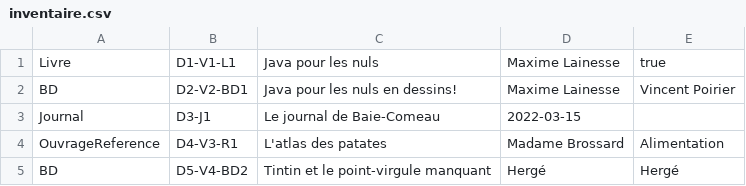
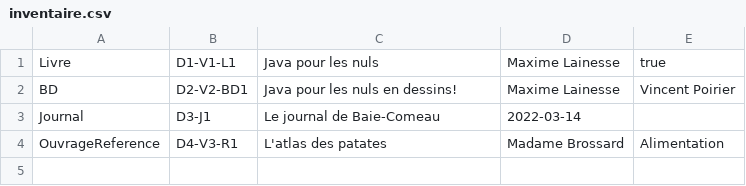
Before and after one commit to LainesseM-BdeB/OOP-TP2-Bibliotheque, a CSV file: resources/inventaire.csv, drawn as a sheet.

```diff
--- a/resources/inventaire.csv
+++ b/resources/inventaire.csv
@@ -2,4 +2,3 @@ Livre;D1-V1-L1;Java pour les nuls;Maxime Lainesse;true
 BD;D2-V2-BD1;Java pour les nuls en dessins!;Maxime Lainesse;Vincent Poirier
-Journal;D3-J1;Le journal de Baie-Comeau;2022-03-15
+Journal;D3-J1;Le journal de Baie-Comeau;2022-03-14
 OuvrageReference;D4-V3-R1;L'atlas des patates;Madame Brossard;Alimentation
-BD;D5-V4-BD2;Tintin et le point-virgule manquant;Hergé;Hergé
```
Also changed, not shown: 7 other files.
